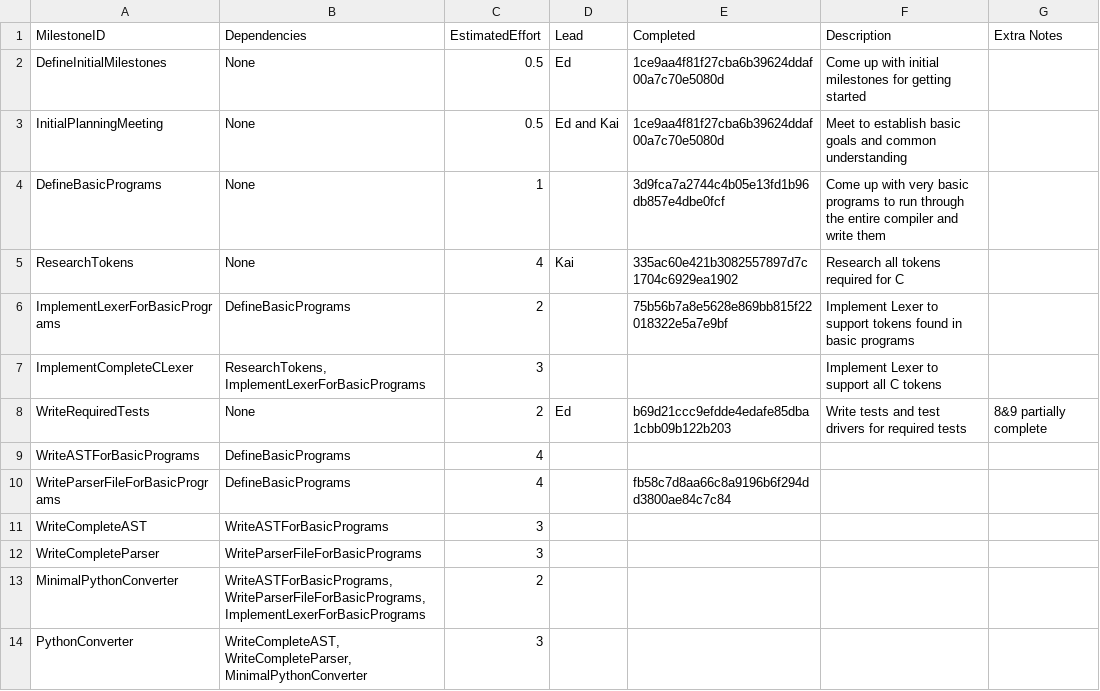
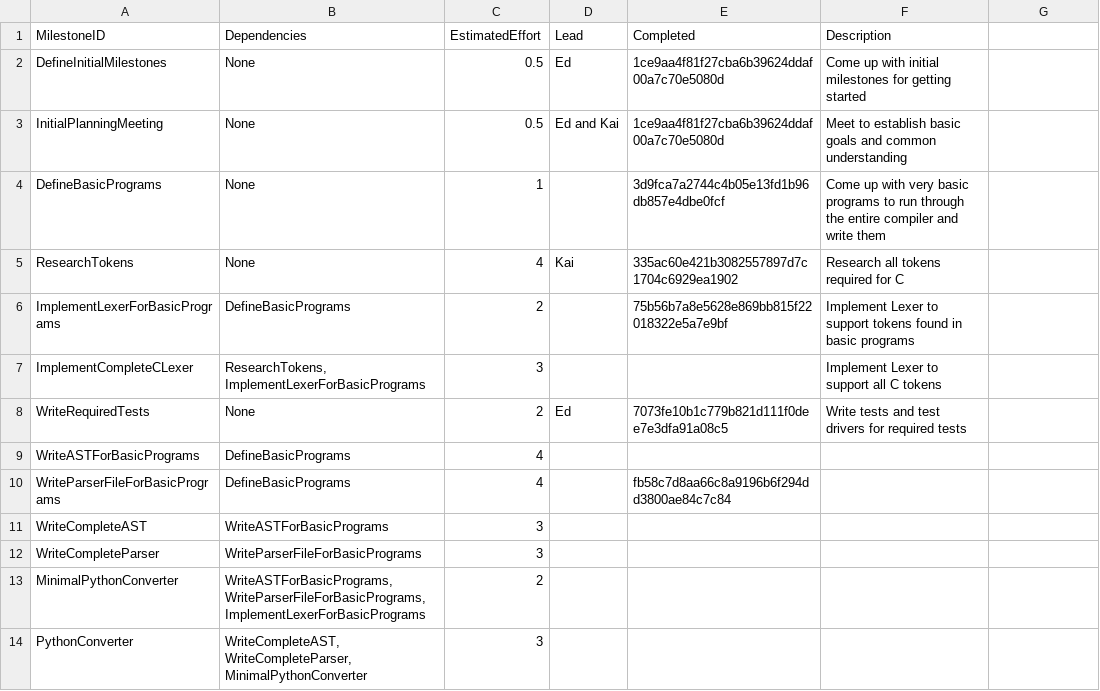
Before and after one commit to Kyzarok/C_Compiler, a CSV file: management/milestones.csv, drawn as a sheet; the diff names each change by its address in the sheet, - before the commit and + after, or states it on an @@ line.

Commit message:
Updates to management. Somehow misplaced ATOF.c along the way...

```diff
--- a/management/milestones.csv
+++ b/management/milestones.csv
-G1: Extra Notes
+G1: (empty)
-E8 (Completed): b69d21ccc9efdde4edafe85dba1cbb09b122b203
+E8 (Completed): 7073fe10b1c779b821d111f0dee7e3dfa91a08c5
-G8: 8&9 partially complete
+G8: (empty)
```
Also changed, not shown: 1 other file.
